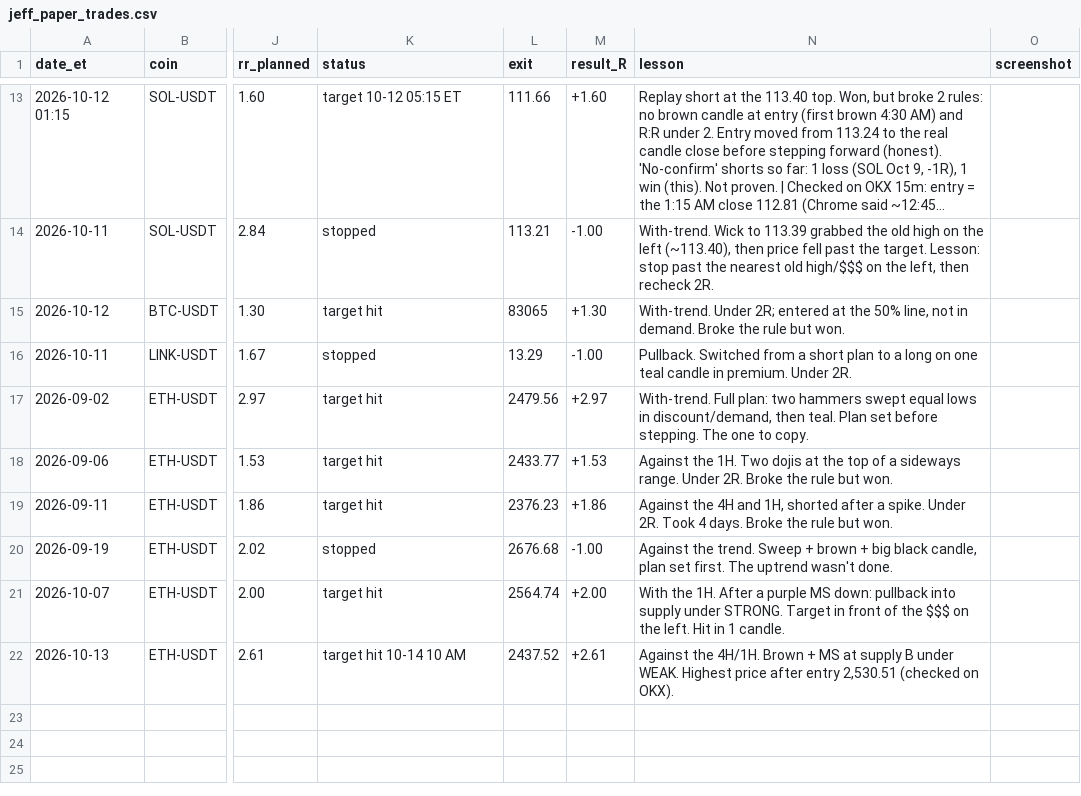
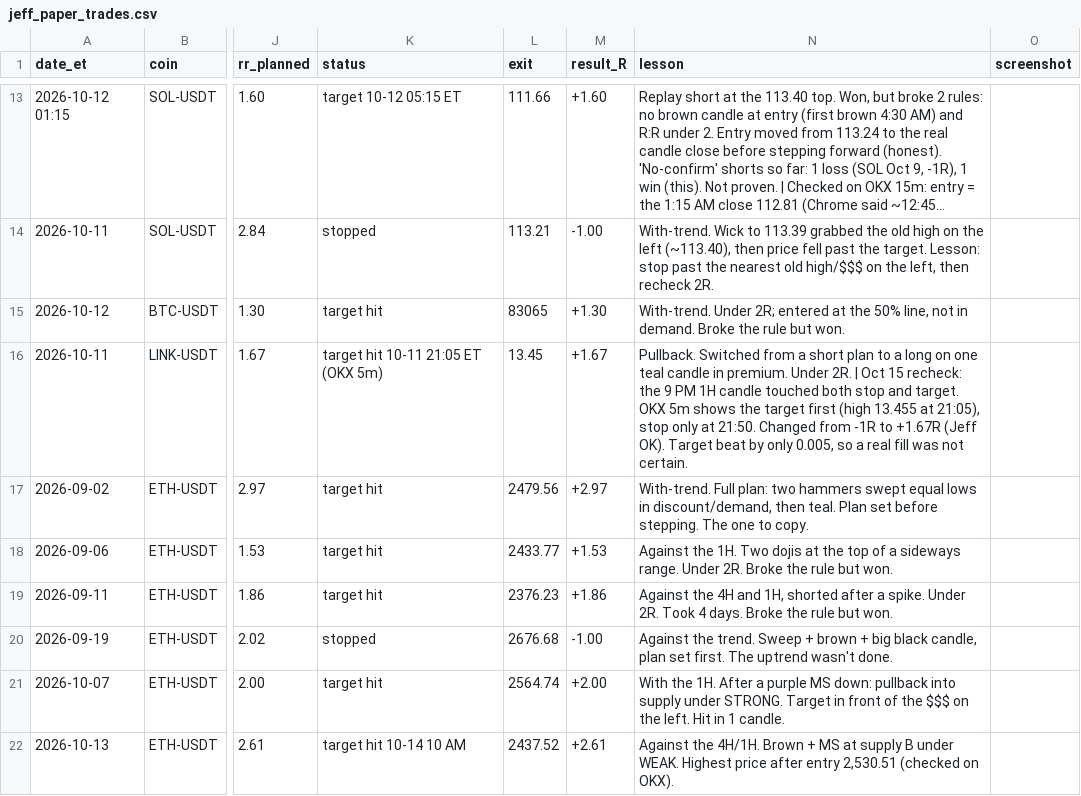
Before and after one commit to HarleyBear70/okx-trading-bot, a CSV file: journal/jeff_paper_trades.csv, drawn as a sheet; only a part is shown, gaps mark what is left out; long unchanged cells end in …; the diff names each change by its address in the sheet, - before the commit and + after, or states it on an @@ line.

```diff
--- a/journal/jeff_paper_trades.csv
+++ b/journal/jeff_paper_trades.csv
-K16 (status): stopped
+K16 (status): target hit 10-11 21:05 ET (OKX 5m)
-L16 (exit): 13.29
+L16 (exit): 13.45
-M16 (result_R): -1.00
+M16 (result_R): +1.67
-N16 (lesson): …Under 2R.
+N16 (lesson): …Under 2R. | Oct 15 recheck: the 9 PM 1H candle touched both stop and target. OKX 5m shows the target first (high 13.455 at 21:05), stop only at 21:50. Changed from -1R to +1.67R (Jeff OK). Target beat by only 0.005, so a real fill was not certain.
```
